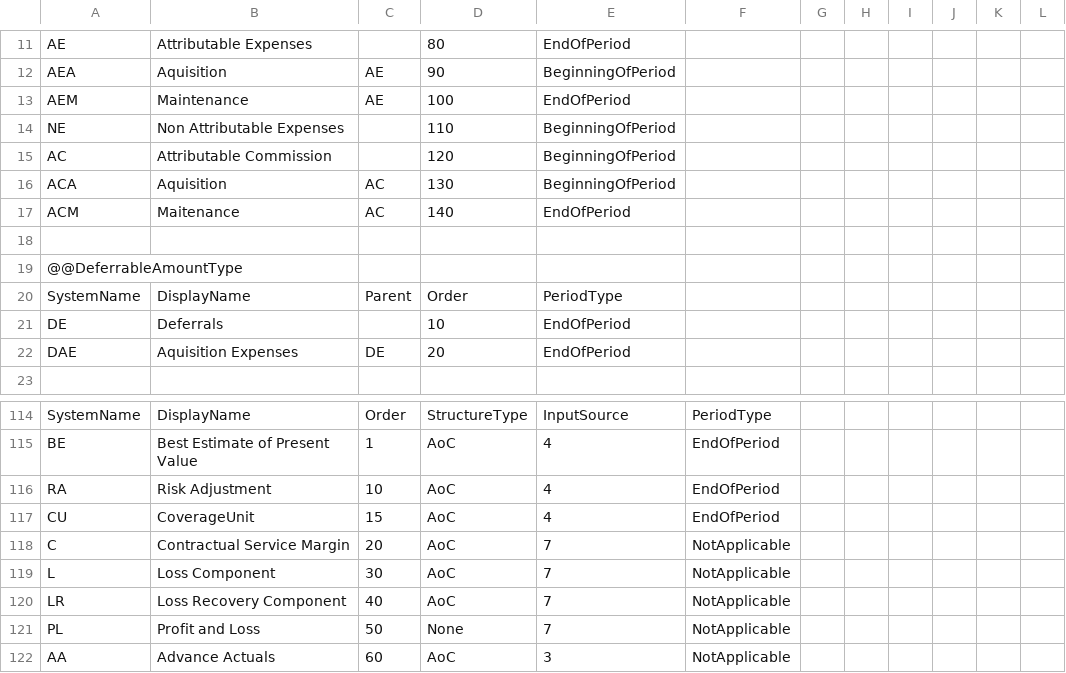
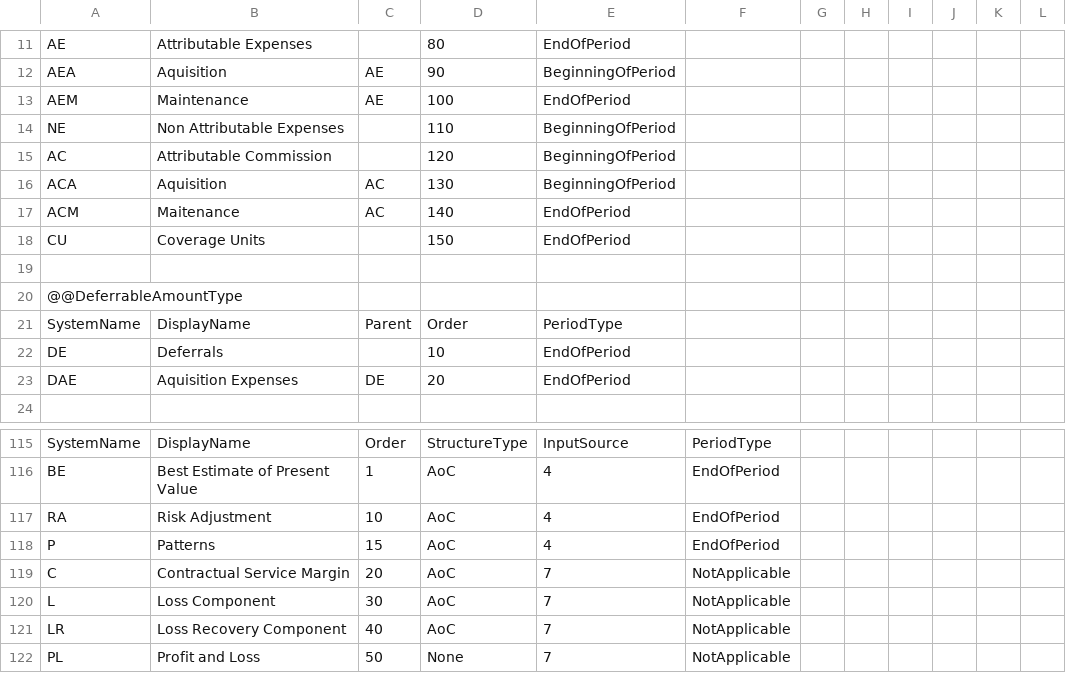
Before and after one commit to Systemorph/IFRS17CalculationEngine, a CSV file: ifrs17-template/Files/Dimensions.csv, drawn as a sheet; only a part is shown, gaps mark what is left out; the shorter side is filled out with more unchanged rows.

```diff
--- a/ifrs17-template/Files/Dimensions.csv
+++ b/ifrs17-template/Files/Dimensions.csv
@@ -17,2 +17,3 @@ ACA,Aquisition,AC,130,BeginningOfPeriod,,,,,,,
 ACM,Maitenance,AC,140,EndOfPeriod,,,,,,,
+CU,Coverage Units,,150,EndOfPeriod,,,,,,,
 ,,,,,,,,,,,
@@ -116,3 +117,3 @@ BE,Best Estimate of Present Value,1,AoC,4,EndOfPeriod,,,,,,
 RA,Risk Adjustment,10,AoC,4,EndOfPeriod,,,,,,
-CU,CoverageUnit,15,AoC,4,EndOfPeriod,,,,,,
+P,Patterns,15,AoC,4,EndOfPeriod,,,,,,
 C,Contractual Service Margin,20,AoC,7,NotApplicable,,,,,,
```
Also changed, not shown: ifrs17-template/Files/DataNodes/DataNodeParameters_CH_2020_12.csv, ifrs17-template/Files/DataNodes/DataNodeParameters_ES_2020_12.csv, 1 other file.
